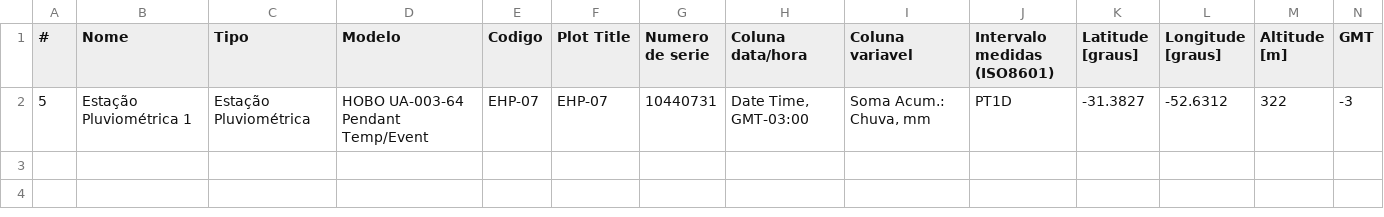
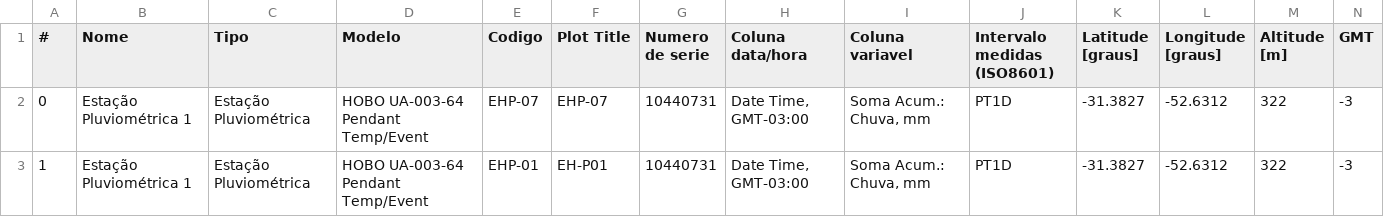
Before and after one commit to JairoRotava/gbdhidro, a CSV file: src/station_raw_to_netcdf/converters/hobo_ua_003/stations_info.csv, drawn as a sheet.

```diff
--- a/src/station_raw_to_netcdf/converters/hobo_ua_003/stations_info.csv
+++ b/src/station_raw_to_netcdf/converters/hobo_ua_003/stations_info.csv
@@ -1,2 +1,3 @@
 #,Nome,Tipo,Modelo,Codigo,Plot Title,Numero de serie,Coluna data/hora,Coluna variavel,Intervalo medidas (ISO8601),Latitude [graus],Longitude [graus],Altitude [m],GMT
-5,Estação Pluviométrica 1,Estação Pluviométrica,HOBO UA-003-64 Pendant Temp/Event,EHP-07,EHP-07,10440731,"Date Time, GMT-03:00","Soma Acum.: Chuva, mm",PT1D,-31.3827,-52.6312,322,-3
+0,Estação Pluviométrica 1,Estação Pluviométrica,HOBO UA-003-64 Pendant Temp/Event,EHP-07,EHP-07,10440731,"Date Time, GMT-03:00","Soma Acum.: Chuva, mm",PT1D,-31.3827,-52.6312,322,-3
+1,Estação Pluviométrica 1,Estação Pluviométrica,HOBO UA-003-64 Pendant Temp/Event,EHP-01,EH-P01,10440731,"Date Time, GMT-03:00","Soma Acum.: Chuva, mm",PT1D,-31.3827,-52.6312,322,-3
```
Also changed, not shown: 3 other files.
